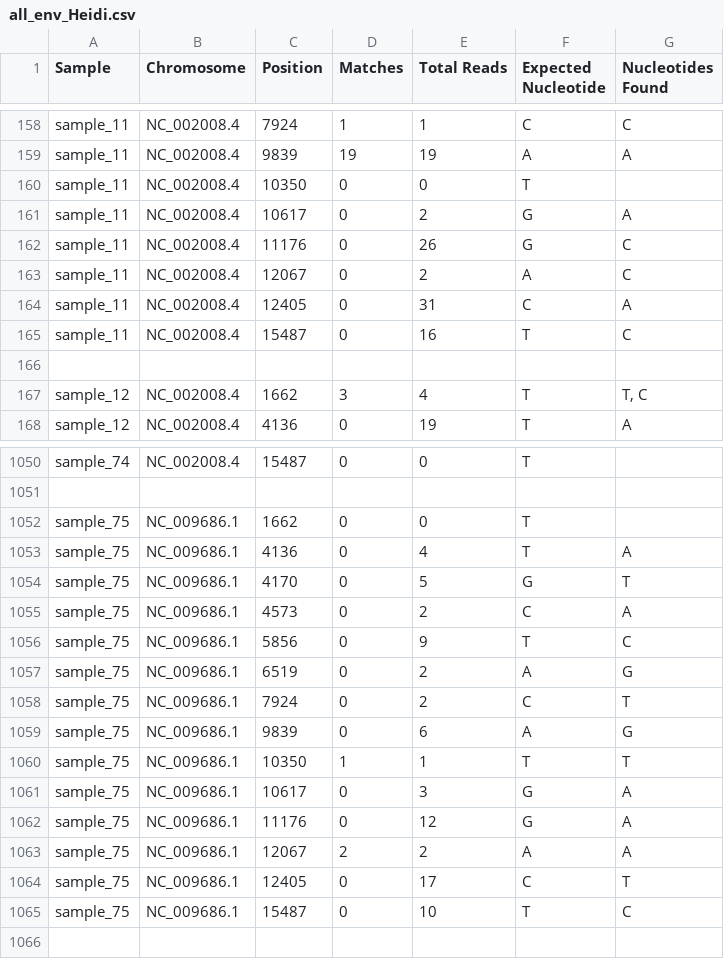
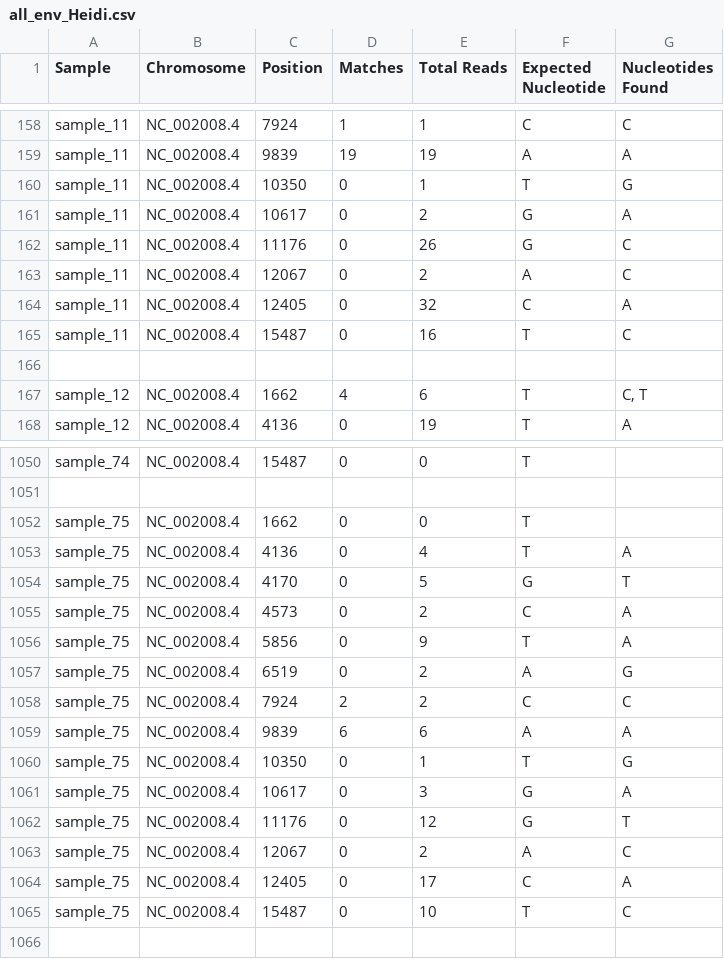
Before and after one commit to MichelleErkenberg/mpi_dogs, a CSV file: data/dog_samples/env_bam/all_env_Heidi.csv, drawn as a sheet; only a part is shown, gaps mark what is left out; the diff covers the shown part only.

```diff
--- a/data/dog_samples/env_bam/all_env_Heidi.csv
+++ b/data/dog_samples/env_bam/all_env_Heidi.csv
@@ -159,3 +159,3 @@ sample_11,NC_002008.4,7924,1,1,C,C
 sample_11,NC_002008.4,9839,19,19,A,A
-sample_11,NC_002008.4,10350,0,0,T,
+sample_11,NC_002008.4,10350,0,1,T,G
 sample_11,NC_002008.4,10617,0,2,G,A
@@ -163,6 +163,6 @@ sample_11,NC_002008.4,11176,0,26,G,C
 sample_11,NC_002008.4,12067,0,2,A,C
-sample_11,NC_002008.4,12405,0,31,C,A
+sample_11,NC_002008.4,12405,0,32,C,A
 sample_11,NC_002008.4,15487,0,16,T,C
 ,,,,,,
-sample_12,NC_002008.4,1662,3,4,T,"T, C"
+sample_12,NC_002008.4,1662,4,6,T,"C, T"
 sample_12,NC_002008.4,4136,0,19,T,A
@@ -1051,16 +1051,16 @@ sample_74,NC_002008.4,15487,0,0,T,
 ,,,,,,
-sample_75,NC_009686.1,1662,0,0,T,
-sample_75,NC_009686.1,4136,0,4,T,A
-sample_75,NC_009686.1,4170,0,5,G,T
-sample_75,NC_009686.1,4573,0,2,C,A
-sample_75,NC_009686.1,5856,0,9,T,C
-sample_75,NC_009686.1,6519,0,2,A,G
-sample_75,NC_009686.1,7924,0,2,C,T
-sample_75,NC_009686.1,9839,0,6,A,G
-sample_75,NC_009686.1,10350,1,1,T,T
-sample_75,NC_009686.1,10617,0,3,G,A
-sample_75,NC_009686.1,11176,0,12,G,A
-sample_75,NC_009686.1,12067,2,2,A,A
-sample_75,NC_009686.1,12405,0,17,C,T
-sample_75,NC_009686.1,15487,0,10,T,C
+sample_75,NC_002008.4,1662,0,0,T,
+sample_75,NC_002008.4,4136,0,4,T,A
+sample_75,NC_002008.4,4170,0,5,G,T
+sample_75,NC_002008.4,4573,0,2,C,A
+sample_75,NC_002008.4,5856,0,9,T,A
+sample_75,NC_002008.4,6519,0,2,A,G
+sample_75,NC_002008.4,7924,2,2,C,C
+sample_75,NC_002008.4,9839,6,6,A,A
+sample_75,NC_002008.4,10350,0,1,T,G
+sample_75,NC_002008.4,10617,0,3,G,A
+sample_75,NC_002008.4,11176,0,12,G,T
+sample_75,NC_002008.4,12067,0,2,A,C
+sample_75,NC_002008.4,12405,0,17,C,A
+sample_75,NC_002008.4,15487,0,10,T,C
 ,,,,,,
```
Also changed, not shown: 124 edited cells elsewhere in this file, data/dog_samples/env_bam/all_env_Urza.csv, data/dog_samples/env_bam/all_env_Vito.csv, 4 other files.
